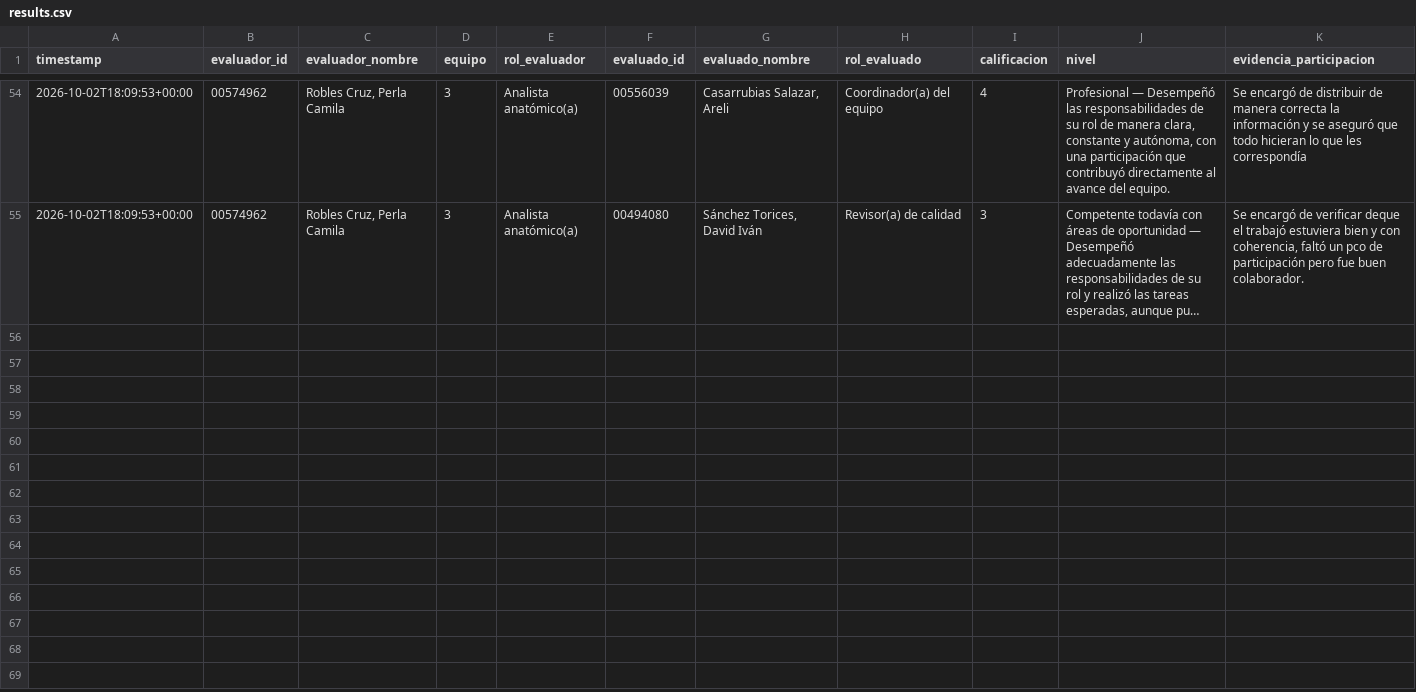
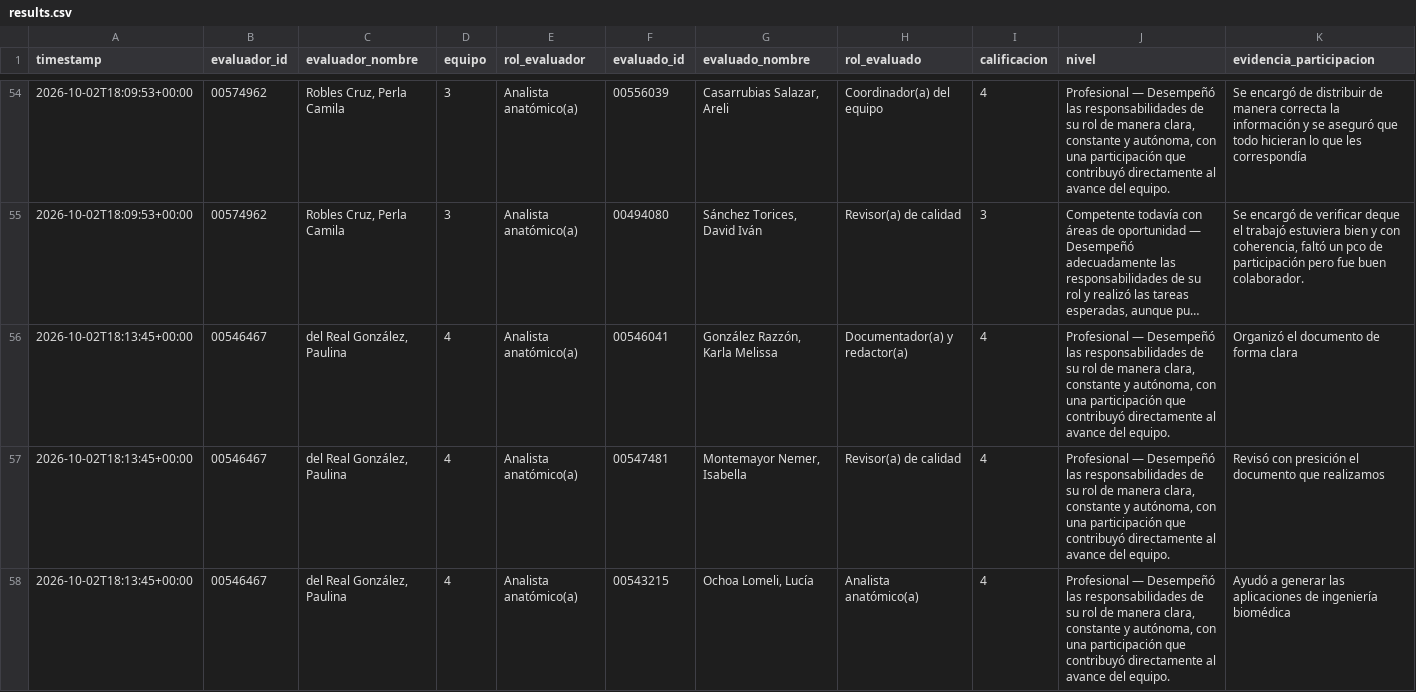
Before and after one commit to Alejandra-LozC/mision04, a CSV file: results.csv, drawn as a sheet; only a part is shown, gaps mark what is left out; long unchanged cells end in …; rows hold the shown columns only; the diff covers the shown part only; the diff names each change by its address in the sheet, - before the commit and + after, or states it on an @@ line.

Commit message:
Misión 04: actualizar results.csv

```diff
--- a/results.csv
+++ b/results.csv
+row 56: 2026-10-02T18:13:45+00:00 | 00546467 | del Real González, Paulina | 4 | Analista anatómico(a) | 00546041 | González Razzón, Karla Melissa | Documentador(a) y redactor(a) | 4 | Profesional — Desempeñó las responsabilidades de su rol de manera clara, constante y autónoma, con una participación que contribuyó directamente al avance del equipo. | Organizó el documento de forma clara
+row 57: 2026-10-02T18:13:45+00:00 | 00546467 | del Real González, Paulina | 4 | Analista anatómico(a) | 00547481 | Montemayor Nemer, Isabella | Revisor(a) de calidad | 4 | Profesional — Desempeñó las responsabilidades de su rol de manera clara, constante y autónoma, con una participación que contribuyó directamente al avance del equipo. | Revisó con presición el documento que realizamos
+row 58: 2026-10-02T18:13:45+00:00 | 00546467 | del Real González, Paulina | 4 | Analista anatómico(a) | 00543215 | Ochoa Lomeli, Lucía | Analista anatómico(a) | 4 | Profesional — Desempeñó las responsabilidades de su rol de manera clara, constante y autónoma, con una participación que contribuyó directamente al avance del equipo. | Ayudó a generar las aplicaciones de ingeniería biomédica
```
Also changed, not shown: 2 added rows elsewhere in this file.
